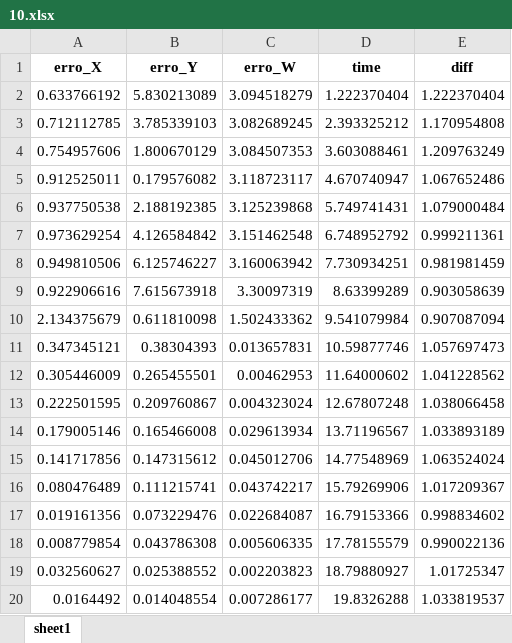
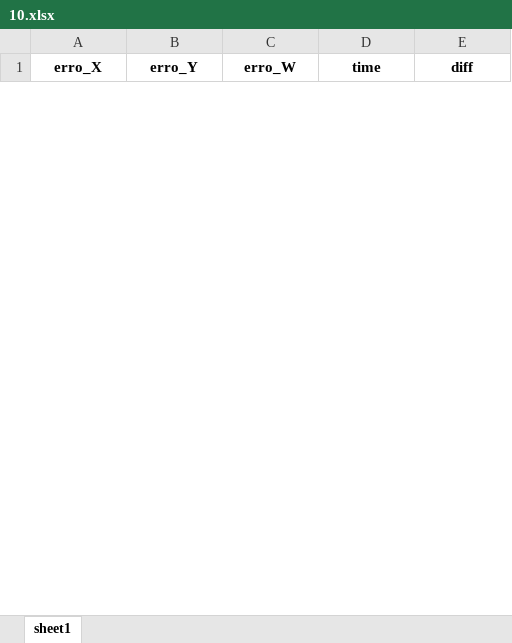
Before and after one commit to diogojpa99/Monte-Carlo-Localization-for-Pioneer-3D-X-Robot, an Excel workbook: 10.xlsx, sheet sheet1, drawn as a sheet; only a part is shown; values as stored, in another font and other column widths than the file's, no borders; removed rows and columns are numbered as before the commit, all else as after; the diff covers the shown part only; the diff names each change by its address in the sheet, - before the commit and + after, or states it on an @@ line.

```diff
--- a/10.xlsx (sheet sheet1)
+++ b/10.xlsx (sheet sheet1)
-row 2: 0.633766192 | 5.830213089 | 3.094518279 | 1.222370404 | 1.222370404
-row 3: 0.712112785 | 3.785339103 | 3.082689245 | 2.393325212 | 1.170954808
-row 4: 0.754957606 | 1.800670129 | 3.084507353 | 3.603088461 | 1.209763249
-row 5: 0.912525011 | 0.179576082 | 3.118723117 | 4.670740947 | 1.067652486
-row 6: 0.937750538 | 2.188192385 | 3.125239868 | 5.749741431 | 1.079000484
-row 7: 0.973629254 | 4.126584842 | 3.151462548 | 6.748952792 | 0.999211361
-row 8: 0.949810506 | 6.125746227 | 3.160063942 | 7.730934251 | 0.981981459
-row 9: 0.922906616 | 7.615673918 | 3.30097319 | 8.63399289 | 0.903058639
-row 10: 2.134375679 | 0.611810098 | 1.502433362 | 9.541079984 | 0.907087094
-row 11: 0.347345121 | 0.38304393 | 0.013657831 | 10.59877746 | 1.057697473
-row 12: 0.305446009 | 0.265455501 | 0.00462953 | 11.64000602 | 1.041228562
-row 13: 0.222501595 | 0.209760867 | 0.004323024 | 12.67807248 | 1.038066458
-row 14: 0.179005146 | 0.165466008 | 0.029613934 | 13.71196567 | 1.033893189
-row 15: 0.141717856 | 0.147315612 | 0.045012706 | 14.77548969 | 1.063524024
-row 16: 0.080476489 | 0.111215741 | 0.043742217 | 15.79269906 | 1.017209367
-row 17: 0.019161356 | 0.073229476 | 0.022684087 | 16.79153366 | 0.998834602
-row 18: 0.008779854 | 0.043786308 | 0.005606335 | 17.78155579 | 0.990022136
-row 19: 0.032560627 | 0.025388552 | 0.002203823 | 18.79880927 | 1.01725347
-row 20: 0.0164492 | 0.014048554 | 0.007286177 | 19.8326288 | 1.033819537
```
Also changed, not shown: 39 added rows and 29 removed rows elsewhere in this sheet, 2 other files.
